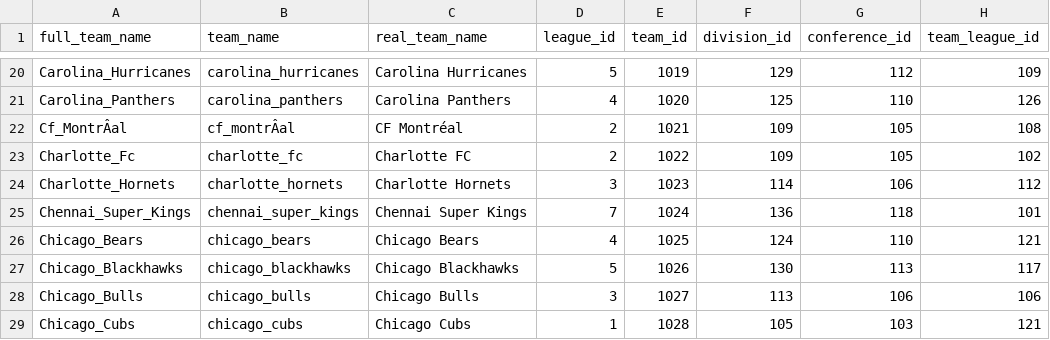
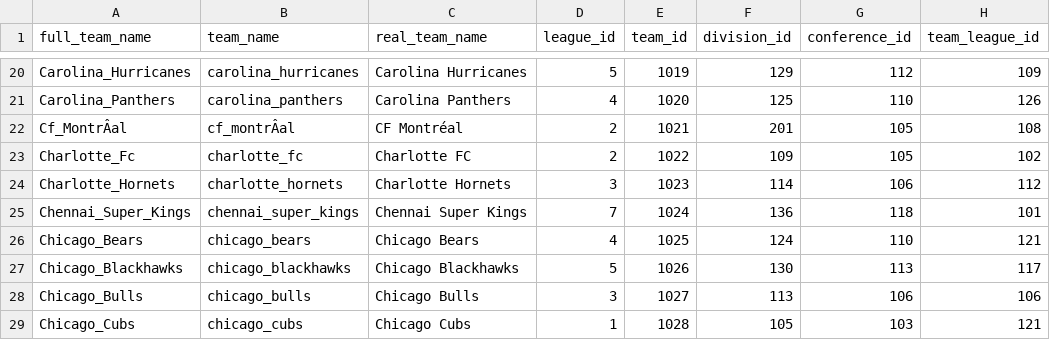
Before and after one commit to pbertain/sportspuff-v6, a CSV file: info-teams.csv, drawn as a sheet; only a part is shown, gaps mark what is left out; the diff names each change by its address in the sheet, - before the commit and + after, or states it on an @@ line.

Commit message:
Fix CF Montréal division assignment to Eastern Division

```diff
--- a/info-teams.csv
+++ b/info-teams.csv
-F22 (division_id): 109
+F22 (division_id): 201
```
